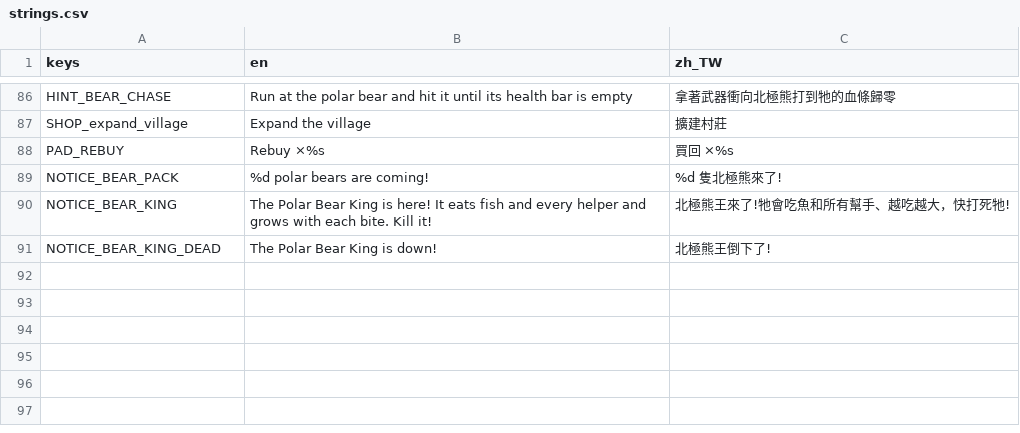
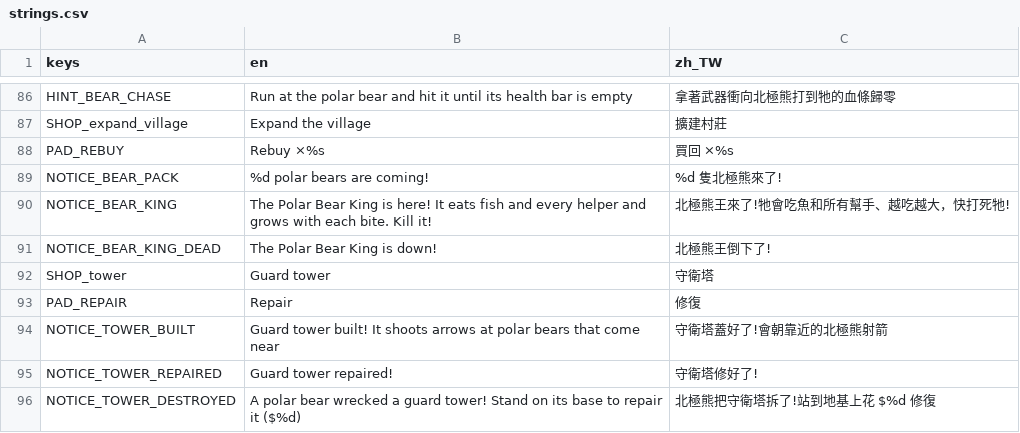
Before and after one commit to tyboy0407/manlife-play, a CSV file: data/locale/strings.csv, drawn as a sheet; only a part is shown, gaps mark what is left out; the diff names each change by its address in the sheet, - before the commit and + after, or states it on an @@ line.

```diff
--- a/data/locale/strings.csv
+++ b/data/locale/strings.csv
+row 92: SHOP_tower | Guard tower | 守衛塔
+row 93: PAD_REPAIR | Repair | 修復
+row 94: NOTICE_TOWER_BUILT | Guard tower built! It shoots arrows at polar bears that come near | 守衛塔蓋好了!會朝靠近的北極熊射箭
+row 95: NOTICE_TOWER_REPAIRED | Guard tower repaired! | 守衛塔修好了!
+row 96: NOTICE_TOWER_DESTROYED | A polar bear wrecked a guard tower! Stand on its base to repair it ($%d) | 北極熊把守衛塔拆了!站到地基上花 $%d 修復
```
Also changed, not shown: 26 other files.
